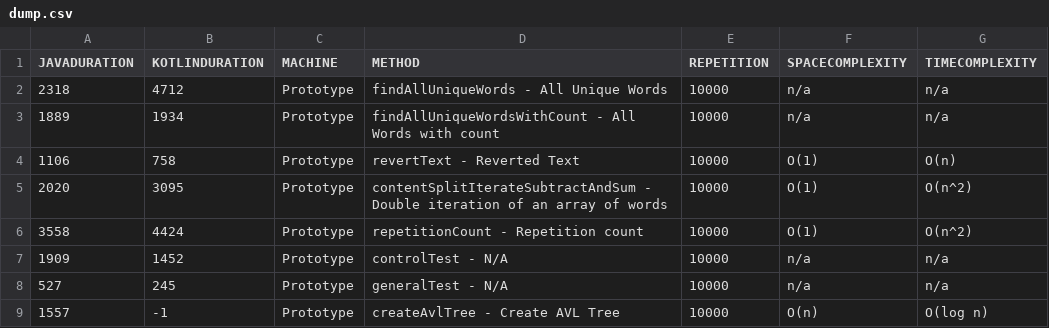
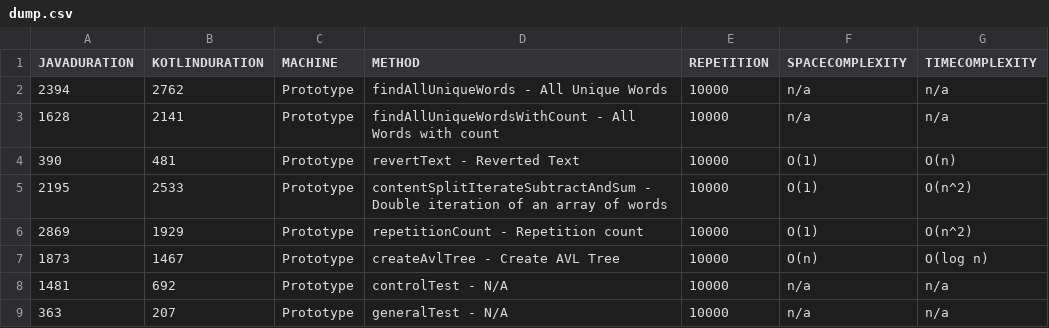
Before and after one commit to jesperancinha/good-story, a CSV file: dump/dump.csv, drawn as a sheet.

Commit message:
AVL Tree implementation for Kotlin

```diff
--- a/dump/dump.csv
+++ b/dump/dump.csv
@@ -1,9 +1,9 @@
 "JAVADURATION","KOTLINDURATION","MACHINE","METHOD","REPETITION","SPACECOMPLEXITY","TIMECOMPLEXITY"
-"2318","4712","Prototype","findAllUniqueWords - All Unique Words","10000","n/a","n/a"
-"1889","1934","Prototype","findAllUniqueWordsWithCount - All Words with count","10000","n/a","n/a"
-"1106","758","Prototype","revertText - Reverted Text","10000","O(1)","O(n)"
-"2020","3095","Prototype","contentSplitIterateSubtractAndSum - Double iteration of an array of words","10000","O(1)","O(n^2)"
-"3558","4424","Prototype","repetitionCount - Repetition count","10000","O(1)","O(n^2)"
-"1909","1452","Prototype","controlTest - N/A","10000","n/a","n/a"
-"527","245","Prototype","generalTest - N/A","10000","n/a","n/a"
-"1557","-1","Prototype","createAvlTree - Create AVL Tree","10000","O(n)","O(log n)"
+"2394","2762","Prototype","findAllUniqueWords - All Unique Words","10000","n/a","n/a"
+"1628","2141","Prototype","findAllUniqueWordsWithCount - All Words with count","10000","n/a","n/a"
+"390","481","Prototype","revertText - Reverted Text","10000","O(1)","O(n)"
+"2195","2533","Prototype","contentSplitIterateSubtractAndSum - Double iteration of an array of words","10000","O(1)","O(n^2)"
+"2869","1929","Prototype","repetitionCount - Repetition count","10000","O(1)","O(n^2)"
+"1873","1467","Prototype","createAvlTree - Create AVL Tree","10000","O(n)","O(log n)"
+"1481","692","Prototype","controlTest - N/A","10000","n/a","n/a"
+"363","207","Prototype","generalTest - N/A","10000","n/a","n/a"
```
Also changed, not shown: 10 other files.
